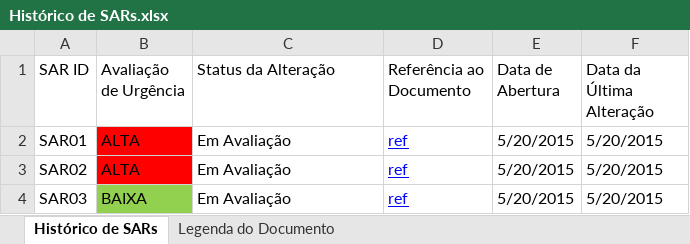
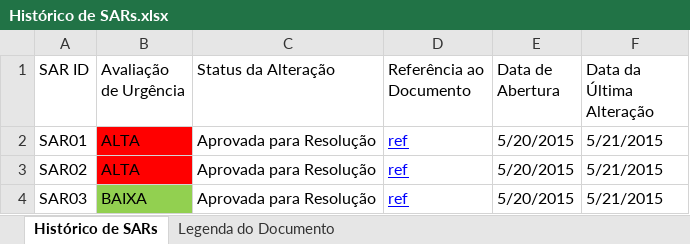
Before and after one commit to leonardofreitass/P.I.-ES-UFG-2015-BIJLMMV, an Excel workbook: Artefatos de Documentação/Processo Aplicado/EveRemind/1-Gerencia de Requisitos/Histórico de SARs.xlsx, sheet Histórico de SARs, drawn as a sheet; values as stored, in another font and other column widths than the file's, no borders; the diff names each change by its address in the sheet, - before the commit and + after, or states it on an @@ line.

```diff
--- a/Artefatos de Documentação/Processo Aplicado/EveRemind/1-Gerencia de Requisitos/Histórico de SARs.xlsx (sheet Histórico de SARs)
+++ b/Artefatos de Documentação/Processo Aplicado/EveRemind/1-Gerencia de Requisitos/Histórico de SARs.xlsx (sheet Histórico de SARs)
-C2:C4 (Status da Alteração): Em Avaliação
+C2:C4 (Status da Alteração): Aprovada para Resolução
-F2:F4 (Data da Última Alteração): 5/20/2015
+F2:F4 (Data da Última Alteração): 5/21/2015
```
Also changed, not shown: sheet Legenda do Documento, 3 other files.
